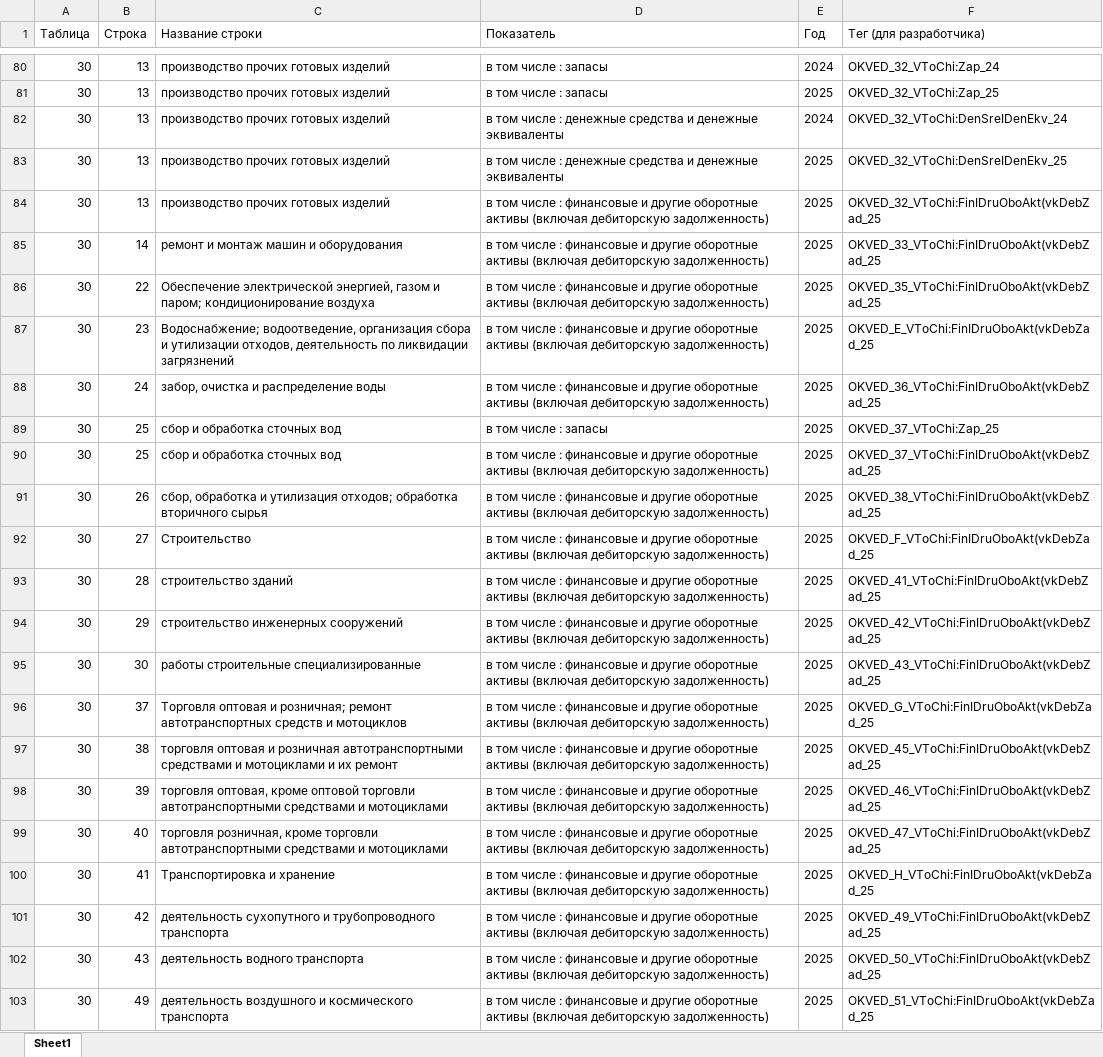
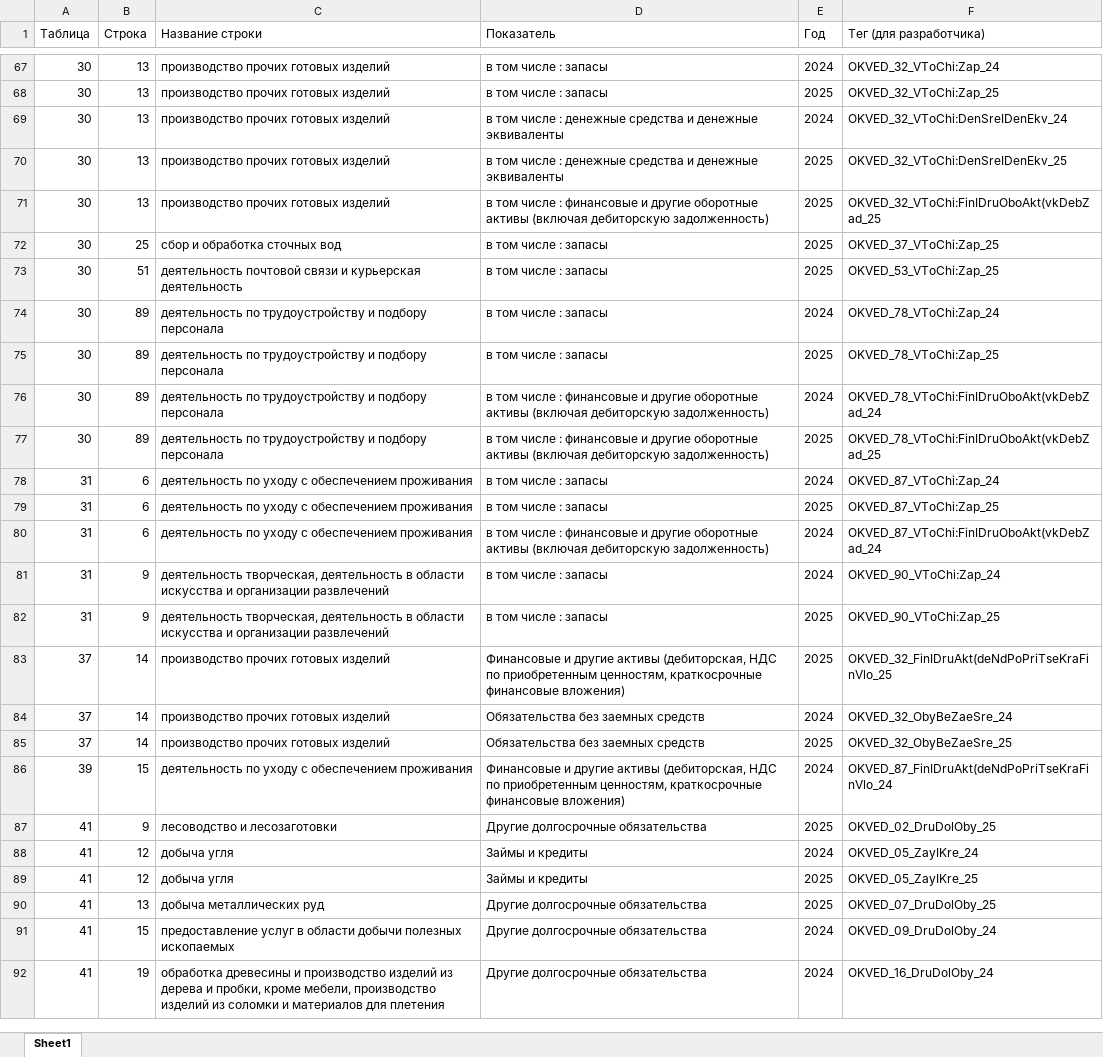
Before and after one commit to LOo1-o/project-1, an Excel workbook: output/unfilled_tags.xlsx, sheet Sheet1, drawn as a sheet; only a part is shown, gaps mark what is left out; the shorter side is filled out with more unchanged rows; values as stored, in another font and other column widths than the file's, no borders; removed rows and columns are numbered as before the commit, all else as after; the diff covers the shown part only; the diff names each change by its address in the sheet, - before the commit and + after, or states it on an @@ line.

```diff
--- a/output/unfilled_tags.xlsx (sheet Sheet1)
+++ b/output/unfilled_tags.xlsx (sheet Sheet1)
-row 85: 30 | 14 | ремонт и монтаж машин и оборудования | в том числе : финансовые и другие оборотные активы (включая дебиторскую задолженность) | 2025 | OKVED_33_VToChi:FinIDruOboAkt(vkDebZad_25
-row 86: 30 | 22 | Обеспечение электрической энергией, газом и паром; кондиционирование воздуха | в том числе : финансовые и другие оборотные активы (включая дебиторскую задолженность) | 2025 | OKVED_35_VToChi:FinIDruOboAkt(vkDebZad_25
-row 87: 30 | 23 | Водоснабжение; водоотведение, организация сбора и утилизации отходов, деятельность по ликвидации загрязнений | в том числе : финансовые и другие оборотные активы (включая дебиторскую задолженность) | 2025 | OKVED_E_VToChi:FinIDruOboAkt(vkDebZad_25
-row 88: 30 | 24 | забор, очистка и распределение воды | в том числе : финансовые и другие оборотные активы (включая дебиторскую задолженность) | 2025 | OKVED_36_VToChi:FinIDruOboAkt(vkDebZad_25
-row 90: 30 | 25 | сбор и обработка сточных вод | в том числе : финансовые и другие оборотные активы (включая дебиторскую задолженность) | 2025 | OKVED_37_VToChi:FinIDruOboAkt(vkDebZad_25
-row 91: 30 | 26 | сбор, обработка и утилизация отходов; обработка вторичного сырья | в том числе : финансовые и другие оборотные активы (включая дебиторскую задолженность) | 2025 | OKVED_38_VToChi:FinIDruOboAkt(vkDebZad_25
-row 92: 30 | 27 | Строительство | в том числе : финансовые и другие оборотные активы (включая дебиторскую задолженность) | 2025 | OKVED_F_VToChi:FinIDruOboAkt(vkDebZad_25
-row 93: 30 | 28 | строительство зданий | в том числе : финансовые и другие оборотные активы (включая дебиторскую задолженность) | 2025 | OKVED_41_VToChi:FinIDruOboAkt(vkDebZad_25
-row 94: 30 | 29 | строительство инженерных сооружений | в том числе : финансовые и другие оборотные активы (включая дебиторскую задолженность) | 2025 | OKVED_42_VToChi:FinIDruOboAkt(vkDebZad_25
-row 95: 30 | 30 | работы строительные специализированные | в том числе : финансовые и другие оборотные активы (включая дебиторскую задолженность) | 2025 | OKVED_43_VToChi:FinIDruOboAkt(vkDebZad_25
-row 96: 30 | 37 | Торговля оптовая и розничная; ремонт автотранспортных средств и мотоциклов | в том числе : финансовые и другие оборотные активы (включая дебиторскую задолженность) | 2025 | OKVED_G_VToChi:FinIDruOboAkt(vkDebZad_25
-row 97: 30 | 38 | торговля оптовая и розничная автотранспортными средствами и мотоциклами и их ремонт | в том числе : финансовые и другие оборотные активы (включая дебиторскую задолженность) | 2025 | OKVED_45_VToChi:FinIDruOboAkt(vkDebZad_25
-row 98: 30 | 39 | торговля оптовая, кроме оптовой торговли автотранспортными средствами и мотоциклами | в том числе : финансовые и другие оборотные активы (включая дебиторскую задолженность) | 2025 | OKVED_46_VToChi:FinIDruOboAkt(vkDebZad_25
-row 99: 30 | 40 | торговля розничная, кроме торговли автотранспортными средствами и мотоциклами | в том числе : финансовые и другие оборотные активы (включая дебиторскую задолженность) | 2025 | OKVED_47_VToChi:FinIDruOboAkt(vkDebZad_25
-row 100: 30 | 41 | Транспортировка и хранение | в том числе : финансовые и другие оборотные активы (включая дебиторскую задолженность) | 2025 | OKVED_H_VToChi:FinIDruOboAkt(vkDebZad_25
-row 101: 30 | 42 | деятельность сухопутного и трубопроводного транспорта | в том числе : финансовые и другие оборотные активы (включая дебиторскую задолженность) | 2025 | OKVED_49_VToChi:FinIDruOboAkt(vkDebZad_25
-row 102: 30 | 43 | деятельность водного транспорта | в том числе : финансовые и другие оборотные активы (включая дебиторскую задолженность) | 2025 | OKVED_50_VToChi:FinIDruOboAkt(vkDebZad_25
-row 103: 30 | 49 | деятельность воздушного и космического транспорта | в том числе : финансовые и другие оборотные активы (включая дебиторскую задолженность) | 2025 | OKVED_51_VToChi:FinIDruOboAkt(vkDebZad_25
```
Also changed, not shown: 3 added rows and 57 removed rows elsewhere in this sheet, output/нужна_проверка.xlsx, output/опечатки_в_одну_букву.xlsx, 11 other files.
